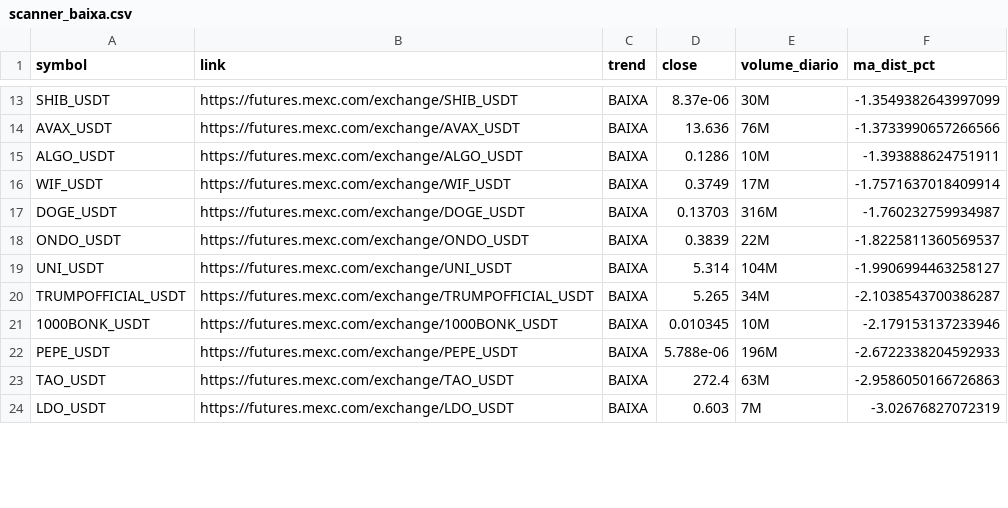
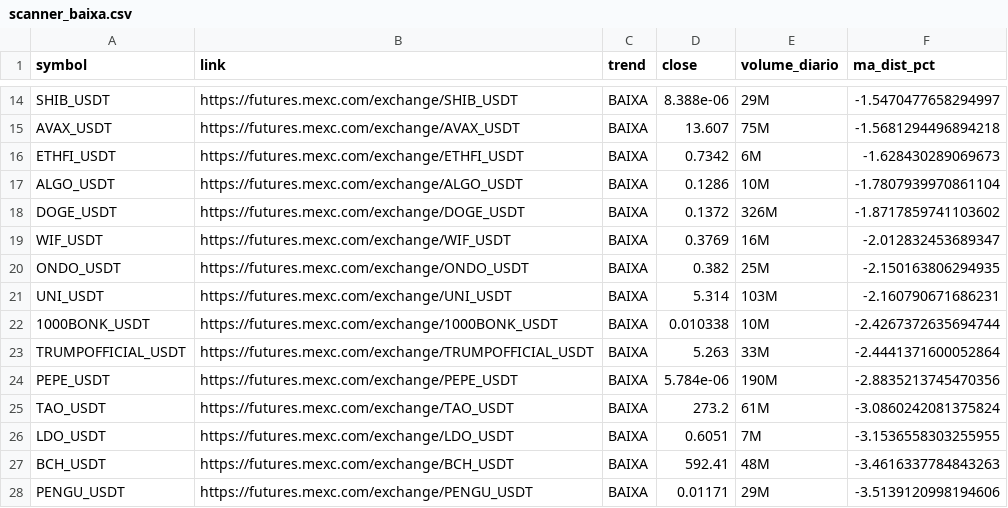
Before and after one commit to gabrielmachadogh/scanner-perps2, a CSV file: results/scanner_baixa.csv, drawn as a sheet; only a part is shown, gaps mark what is left out; removed rows and columns are numbered as before the commit, all else as after; the diff covers the shown part only; the diff names each change by its address in the sheet, - before the commit and + after, or states it on an @@ line.

```diff
--- a/results/scanner_baixa.csv
+++ b/results/scanner_baixa.csv
-D14 (close): 8.37e-06
+D14 (close): 8.388e-06
-E14 (volume_diario): 30M
+E14 (volume_diario): 29M
-F14 (ma_dist_pct): -1.3549382643997099
+F14 (ma_dist_pct): -1.5470477658294997
-D15 (close): 13.636
+D15 (close): 13.607
-E15 (volume_diario): 76M
+E15 (volume_diario): 75M
-F15 (ma_dist_pct): -1.3733990657266566
+F15 (ma_dist_pct): -1.5681294496894218
+row 16: ETHFI_USDT | https://futures.mexc.com/exchange/ETHFI_USDT | BAIXA | 0.7342 | 6M | -1.628430289069673
-F17 (ma_dist_pct): -1.393888624751911
+F17 (ma_dist_pct): -1.7807939970861104
-row 16: WIF_USDT | https://futures.mexc.com/exchange/WIF_USDT | BAIXA | 0.3749 | 17M | -1.7571637018409914
-D18 (close): 0.13703
+D18 (close): 0.1372
-E18 (volume_diario): 316M
+E18 (volume_diario): 326M
-F18 (ma_dist_pct): -1.760232759934987
+F18 (ma_dist_pct): -1.8717859741103602
+row 19: WIF_USDT | https://futures.mexc.com/exchange/WIF_USDT | BAIXA | 0.3769 | 16M | -2.012832453689347
-D20 (close): 0.3839
+D20 (close): 0.382
-E20 (volume_diario): 22M
+E20 (volume_diario): 25M
-F20 (ma_dist_pct): -1.8225811360569537
+F20 (ma_dist_pct): -2.150163806294935
-E21 (volume_diario): 104M
+E21 (volume_diario): 103M
-F21 (ma_dist_pct): -1.9906994463258127
+F21 (ma_dist_pct): -2.160790671686231
-row 20: TRUMPOFFICIAL_USDT | https://futures.mexc.com/exchange/TRUMPOFFICIAL_USDT | BAIXA | 5.265 | 34M | -2.1038543700386287
-D22 (close): 0.010345
+D22 (close): 0.010338
-F22 (ma_dist_pct): -2.179153137233946
+F22 (ma_dist_pct): -2.4267372635694744
+row 23: TRUMPOFFICIAL_USDT | https://futures.mexc.com/exchange/TRUMPOFFICIAL_USDT | BAIXA | 5.263 | 33M | -2.4441371600052864
-D24 (close): 5.788e-06
+D24 (close): 5.784e-06
-E24 (volume_diario): 196M
+E24 (volume_diario): 190M
-F24 (ma_dist_pct): -2.6722338204592933
+F24 (ma_dist_pct): -2.8835213745470356
-D25 (close): 272.4
+D25 (close): 273.2
-E25 (volume_diario): 63M
+E25 (volume_diario): 61M
-F25 (ma_dist_pct): -2.9586050166726863
+F25 (ma_dist_pct): -3.0860242081375824
-D26 (close): 0.603
+D26 (close): 0.6051
-F26 (ma_dist_pct): -3.02676827072319
+F26 (ma_dist_pct): -3.1536558303255955
+row 27: BCH_USDT | https://futures.mexc.com/exchange/BCH_USDT | BAIXA | 592.41 | 48M | -3.4616337784843263
+row 28: PENGU_USDT | https://futures.mexc.com/exchange/PENGU_USDT | BAIXA | 0.01171 | 29M | -3.5139120998194606
```
Also changed, not shown: 5 added rows, 4 removed rows and 45 edited cells elsewhere in this file, results/scanner_alta.csv, results/scanner_resultado_completo.csv, 3 other files.
